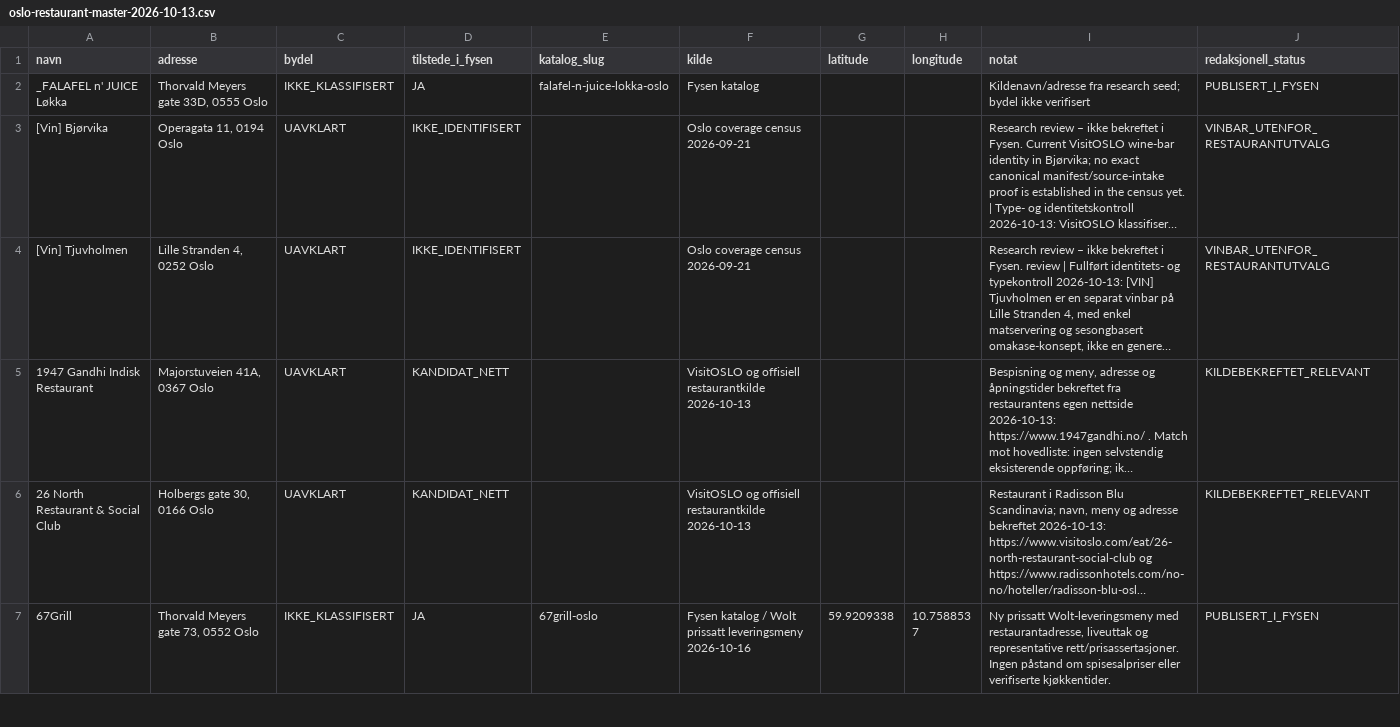
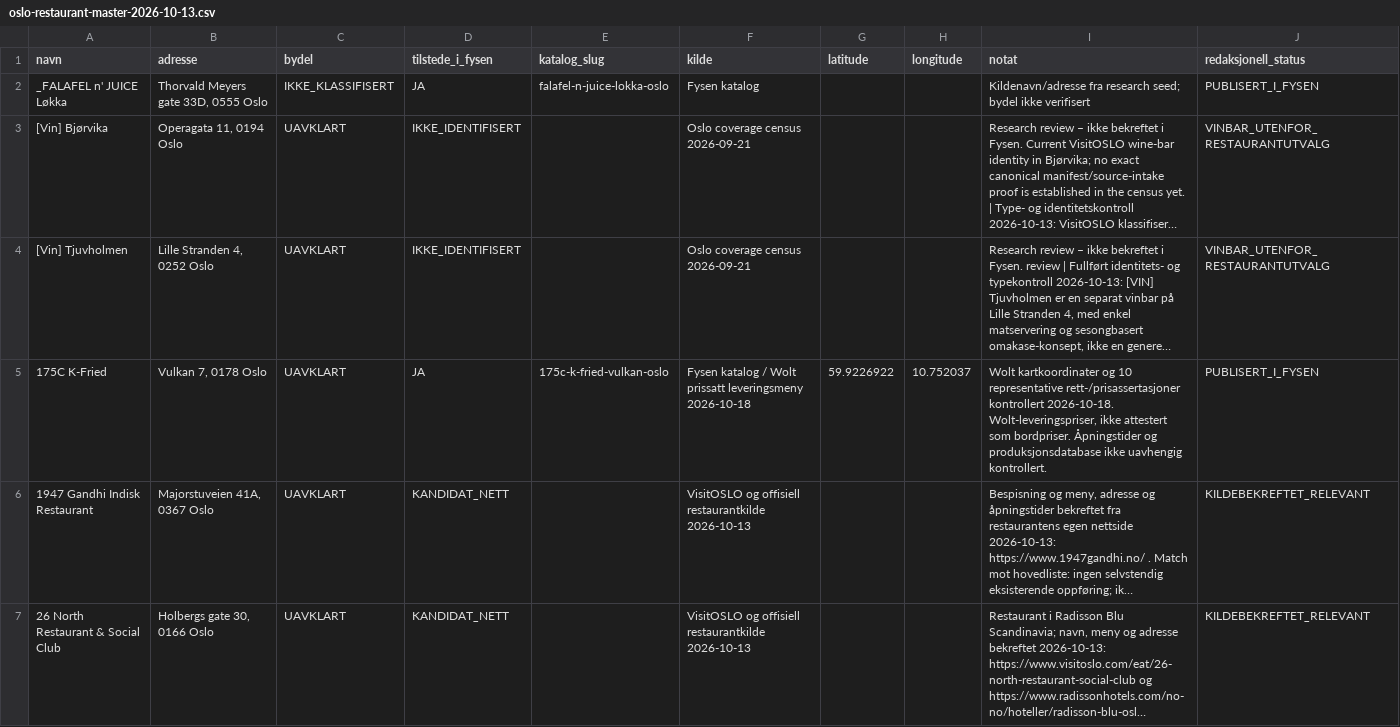
Before and after one commit to Paradispartiet/fysen, a CSV file: docs/oslo-restaurant-master-2026-10-13.csv, drawn as a sheet; only a part is shown; the shorter side is filled out with more unchanged rows; long unchanged cells end in …; the diff covers the shown part only; the diff names each change by its address in the sheet, - before the commit and + after, or states it on an @@ line.

Commit message:
Update canonical Oslo master with nine Wolt restaurants (859 to 868)

```diff
--- a/docs/oslo-restaurant-master-2026-10-13.csv
+++ b/docs/oslo-restaurant-master-2026-10-13.csv
+row 5: 175C K-Fried | Vulkan 7, 0178 Oslo | UAVKLART | JA | 175c-k-fried-vulkan-oslo | Fysen katalog / Wolt prissatt leveringsmeny 2026-10-18 | 59.9226922 | 10.752037 | Wolt kartkoordinater og 10 representative rett-/prisassertasjoner kontrollert 2026-10-18. Wolt-leveringspriser, ikke attestert som bordpriser. Åpningstider og produksjonsdatabase ikke uavhengig kontrollert. | PUBLISERT_I_FYSEN
```
Also changed, not shown: 8 added rows elsewhere in this file.
